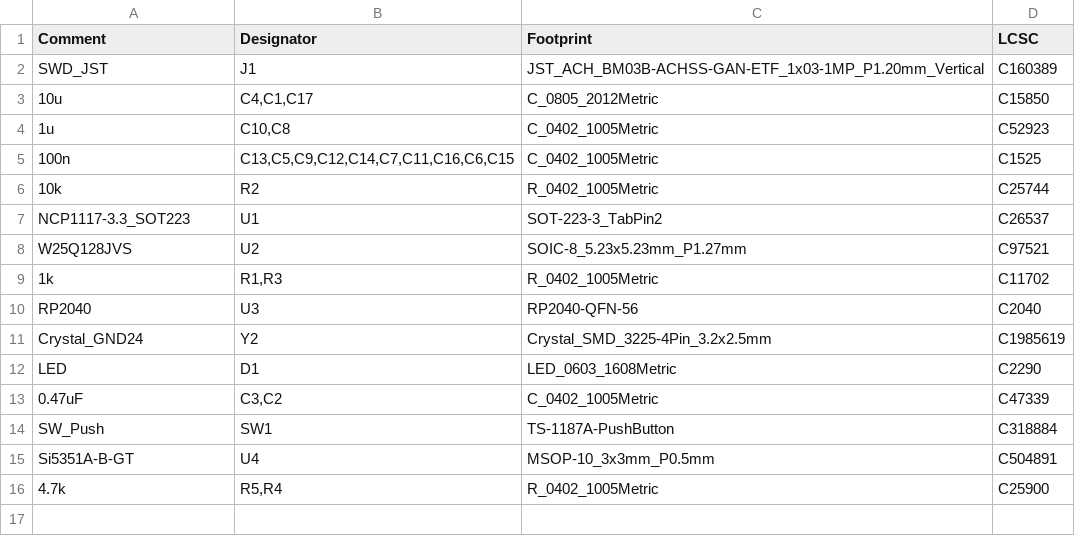
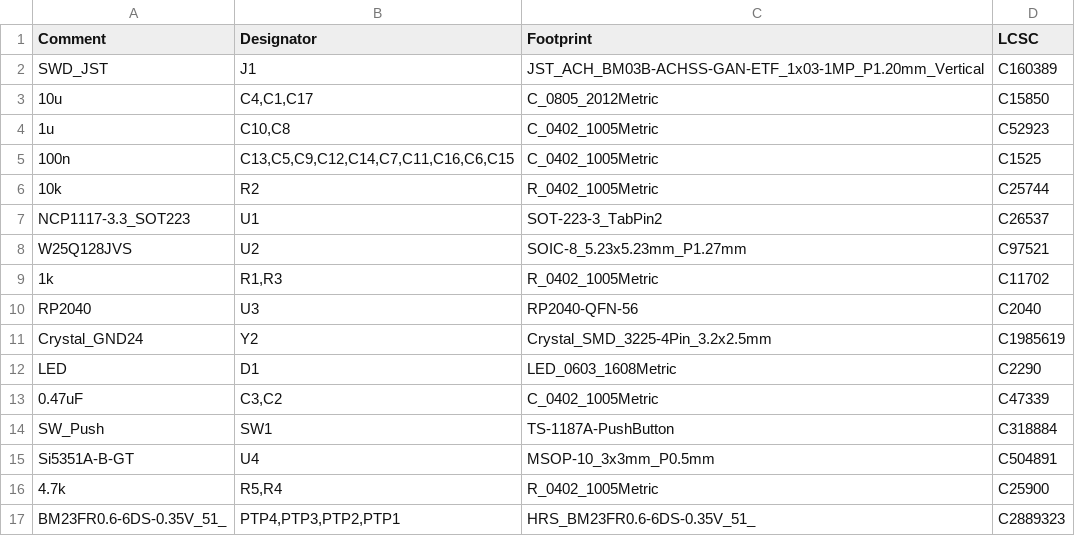
Before and after one commit to PietPtr/picotide, a CSV file: pcbs/minsync/minsync-v0.2/RP2040_minimal_r2_BOM-checked.csv, drawn as a sheet.

```diff
--- a/pcbs/minsync/minsync-v0.2/RP2040_minimal_r2_BOM-checked.csv
+++ b/pcbs/minsync/minsync-v0.2/RP2040_minimal_r2_BOM-checked.csv
@@ -16 +16,2 @@ Si5351A-B-GT,U4,MSOP-10_3x3mm_P0.5mm,C504891
 4.7k,"R5,R4",R_0402_1005Metric,C25900
+BM23FR0.6-6DS-0.35V_51_,"PTP4,PTP3,PTP2,PTP1",HRS_BM23FR0.6-6DS-0.35V_51_,C2889323
```
Also changed, not shown: pcbs/minsync/minsync-v0.2/RP2040_minimal_r2-all-pos-checked.csv, 10 other files.
